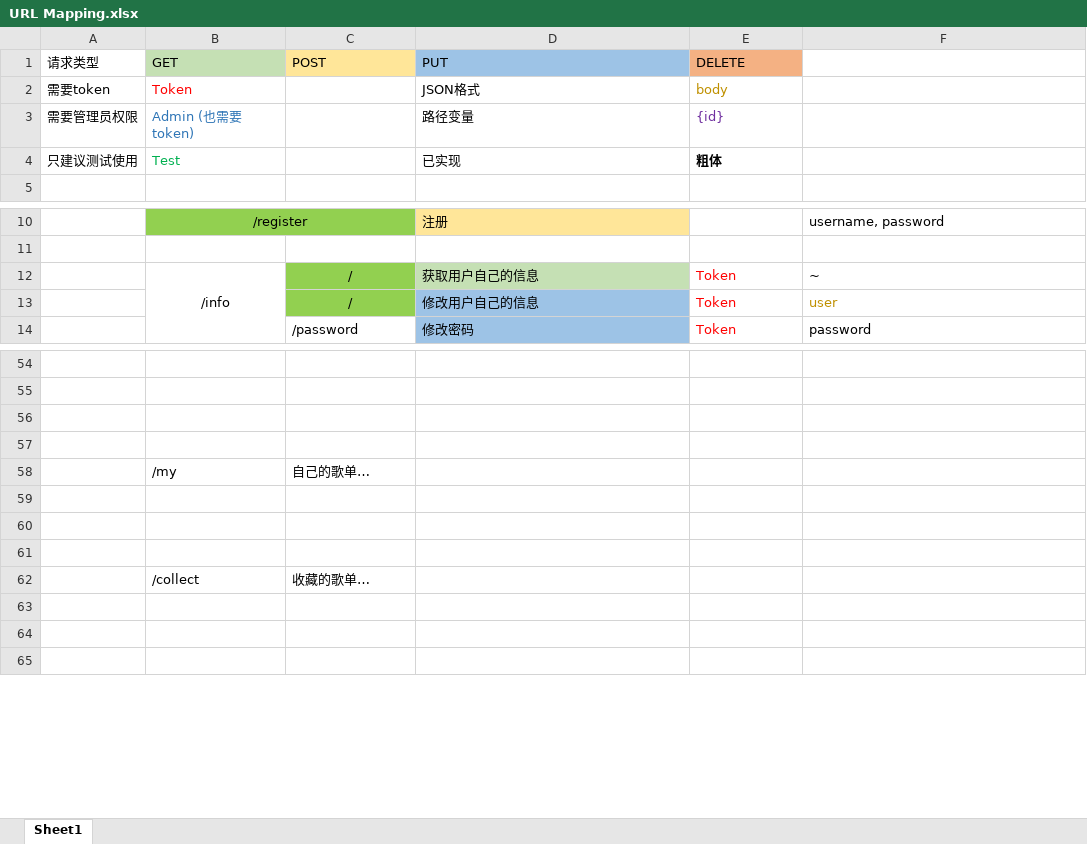
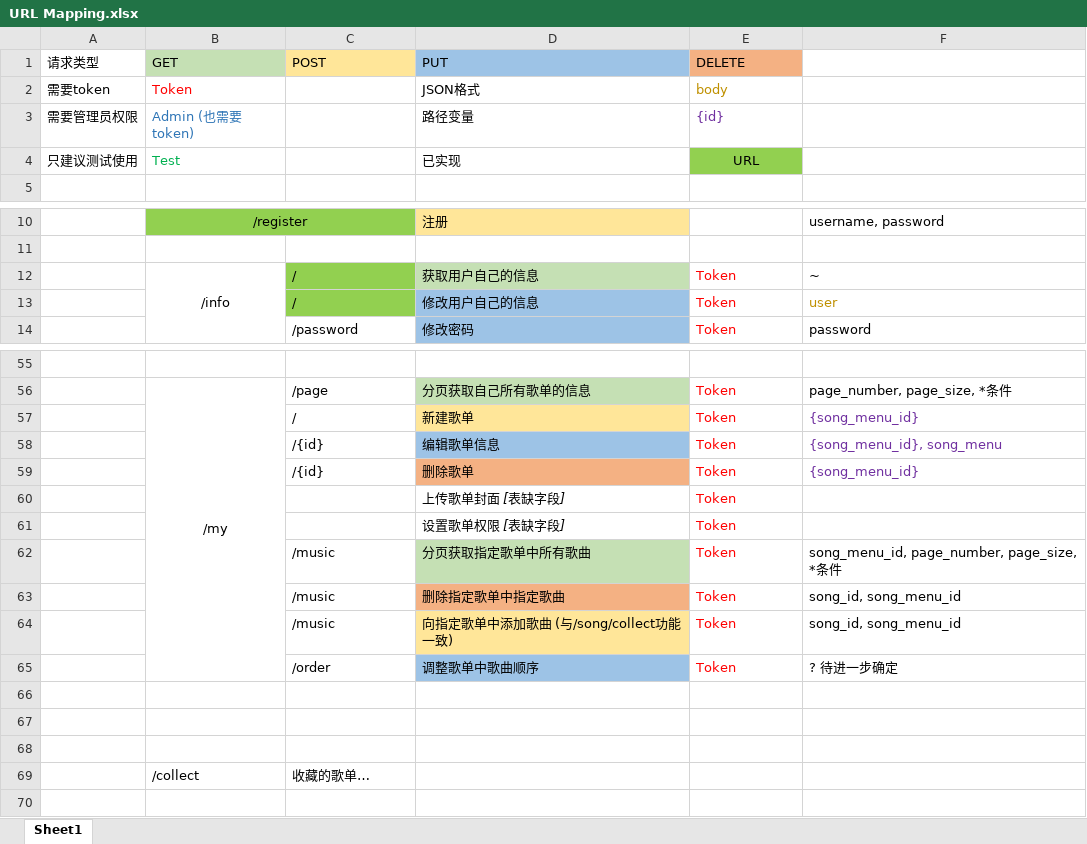
Before and after one commit to Luyabs/music-box, an Excel workbook: src/main/resources/URL Mapping.xlsx, sheet Sheet1, drawn as a sheet; only a part is shown, gaps mark what is left out; values as stored, in another font and other column widths than the file's, no borders; removed rows and columns are numbered as before the commit, all else as after; the diff covers the shown part only; the diff names each change by its address in the sheet, - before the commit and + after, or states it on an @@ line.

```diff
--- a/src/main/resources/URL Mapping.xlsx (sheet Sheet1)
+++ b/src/main/resources/URL Mapping.xlsx (sheet Sheet1)
-E4 (DELETE): 粗体
+E4 (DELETE): URL
@@ E4 fill: none → #92D050, bold: on → off, alignment: left → center @@
-C12:C13 alignment: center
+C12:C13 alignment: left
-row 56: (empty)
+row 56:  | /my | /page | 分页获取自己所有歌单的信息 | Token | page_number, page_size, *条件
+B56:B65 merged
-D56 fill: none
+D56 fill: #C5E0B4
-row 57: (empty)
+row 57:  |  | / | 新建歌单 | Token | {song_menu_id}
-D57 fill: none
+D57 fill: #FFE699
-row 58: (empty)
+row 58:  |  | /{id} | 编辑歌单信息 | Token | {song_menu_id}, song_menu
-D58 fill: none
+D58 fill: #9DC3E6
-row 58:  | /my | 自己的歌单…
+row 59:  |  | /{id} | 删除歌单 | Token | {song_menu_id}
+row 60:  |  |  | 上传歌单封面 [表缺字段] | Token
+row 61:  |  |  | 设置歌单权限 [表缺字段] | Token
+row 62:  |  | /music | 分页获取指定歌单中所有歌曲 | Token | song_menu_id, page_number, page_size, *条件
+row 63:  |  | /music | 删除指定歌单中指定歌曲 | Token | song_id, song_menu_id
+row 64:  |  | /music | 向指定歌单中添加歌曲 (与/song/collect功能一致) | Token | song_id, song_menu_id
+row 65:  |  | /order | 调整歌单中歌曲顺序 | Token | ? 待进一步确定
-row 63: (empty)
-row 64: (empty)
```
Also changed, not shown: 3 added rows, 2 removed rows, 7 edited cells and merged cells elsewhere in this sheet, 1 other file.
